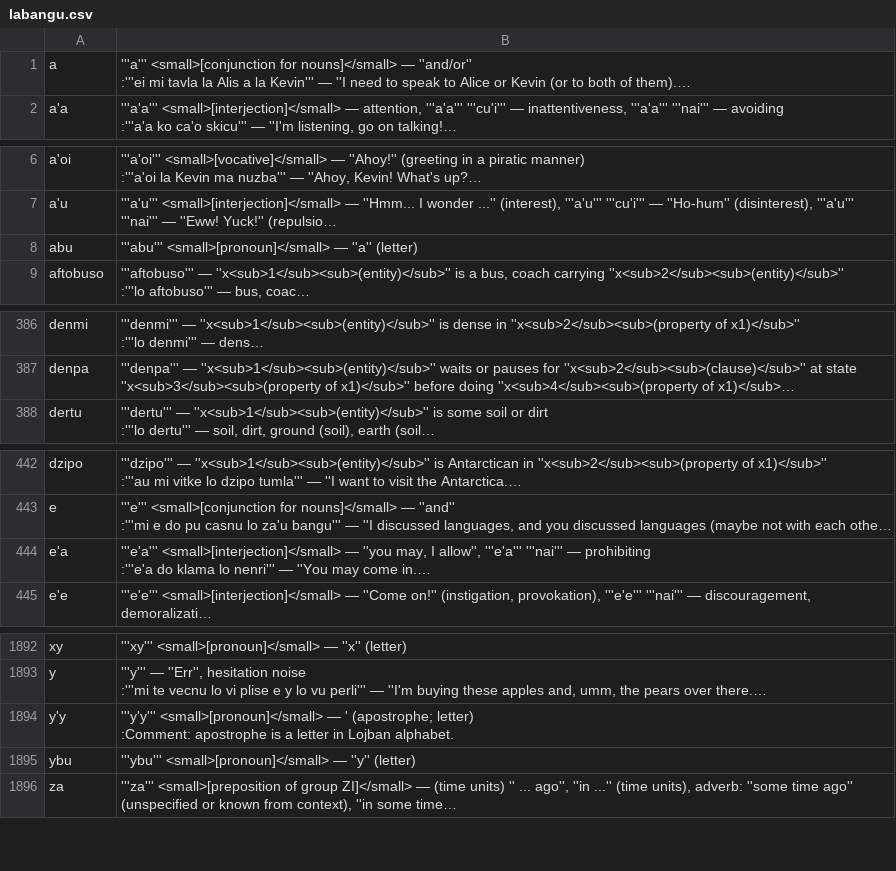
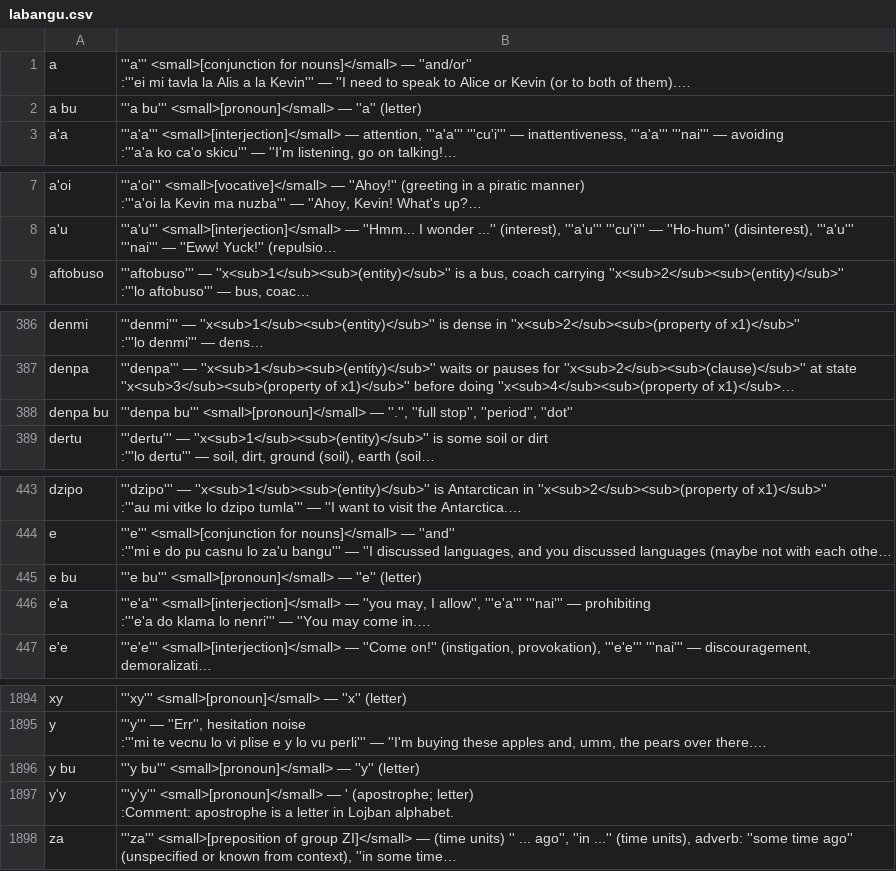
Before and after one commit to lagleki/livla, a CSV file: ircbot/dumps/labangu.csv, drawn as a sheet; only a part is shown, gaps mark what is left out; long unchanged cells end in …; removed rows and columns are numbered as before the commit, all else as after; the diff covers the shown part only; the diff names each change by its address in the sheet, - before the commit and + after, or states it on an @@ line.

```diff
--- a/ircbot/dumps/labangu.csv
+++ b/ircbot/dumps/labangu.csv
+row 2: a bu | '''a bu''' <small>[pronoun]</small> — ''a'' (letter)
-row 8: abu | '''abu''' <small>[pronoun]</small> — ''a'' (letter)
+row 388: denpa bu | '''denpa bu''' <small>[pronoun]</small> — ''.'', ''full stop'', ''period'', ''dot''
+row 445: e bu | '''e bu''' <small>[pronoun]</small> — ''e'' (letter)
+row 1896: y bu | '''y bu''' <small>[pronoun]</small> — ''y'' (letter)
-row 1895: ybu | '''ybu''' <small>[pronoun]</small> — ''y'' (letter)
```
Also changed, not shown: 3 added rows and 3 removed rows elsewhere in this file, 3 other files.
